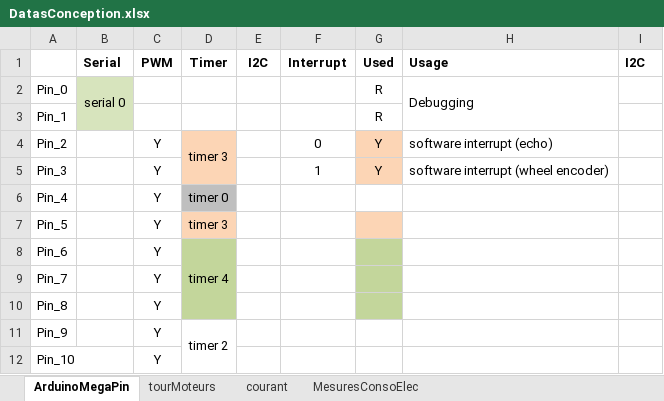
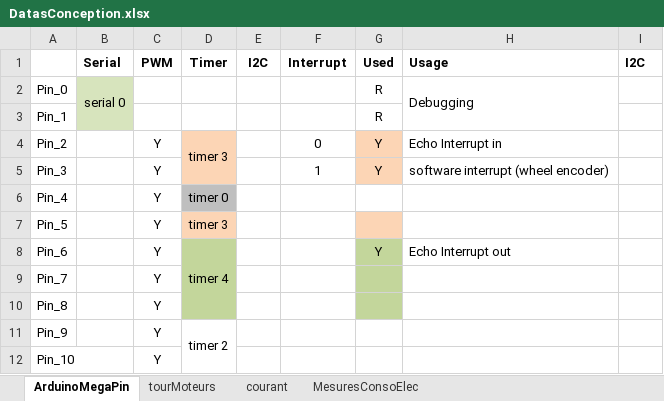
Before and after one commit to cuillerj/ApeRobot, an Excel workbook: ProjectDocumention/DatasConception.xlsx, sheet ArduinoMegaPin, drawn as a sheet; only a part is shown; values as stored, in another font and other column widths than the file's, no borders; the diff names each change by its address in the sheet, - before the commit and + after, or states it on an @@ line.

```diff
--- a/ProjectDocumention/DatasConception.xlsx (sheet ArduinoMegaPin)
+++ b/ProjectDocumention/DatasConception.xlsx (sheet ArduinoMegaPin)
-H4 (Usage): software interrupt (echo)
+H4 (Usage): Echo Interrupt in
-G8 (Used): (empty)
+G8 (Used): Y
-H8 (Usage): (empty)
+H8 (Usage): Echo Interrupt out
```
Also changed, not shown: ProjectDocumention/PlanDeConvergenceIntegration.xlsx, 8 other files.
